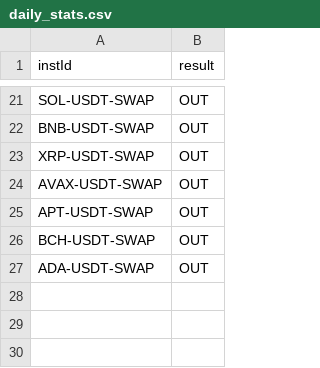
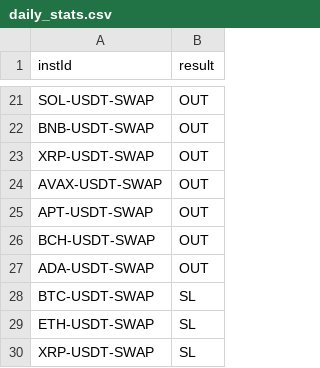
Before and after one commit to NickWu97/alpha-oracle-bot, a CSV file: daily_stats.csv, drawn as a sheet; only a part is shown, gaps mark what is left out; the diff names each change by its address in the sheet, - before the commit and + after, or states it on an @@ line.

```diff
--- a/daily_stats.csv
+++ b/daily_stats.csv
+row 28: BTC-USDT-SWAP | SL
+row 29: ETH-USDT-SWAP | SL
+row 30: XRP-USDT-SWAP | SL
```
Also changed, not shown: active_trades.csv.
